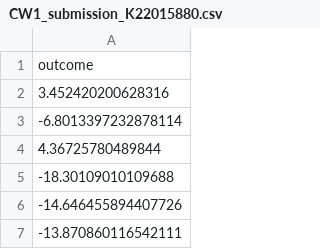
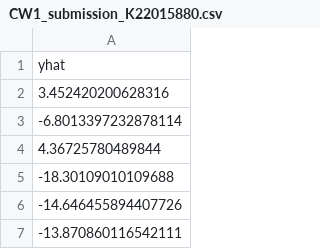
Before and after one commit to VatsalP04/5CCSAMLF_regression_model, a CSV file: CW1_submission_K22015880.csv, drawn as a sheet; only a part is shown.

Commit message:
chore: update submission csv

```diff
--- a/CW1_submission_K22015880.csv
+++ b/CW1_submission_K22015880.csv
@@ -1,2 +1,2 @@
-outcome
+yhat
 3.452420200628316
```
